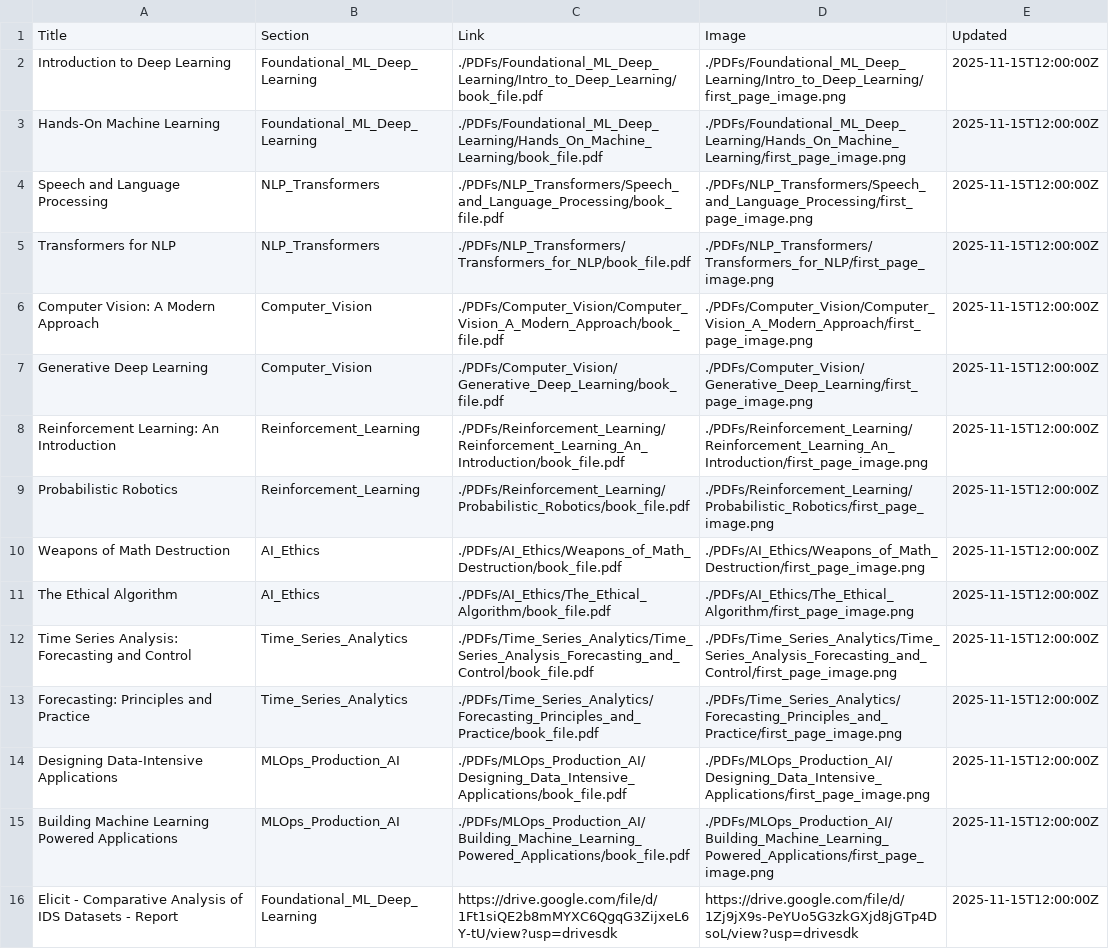
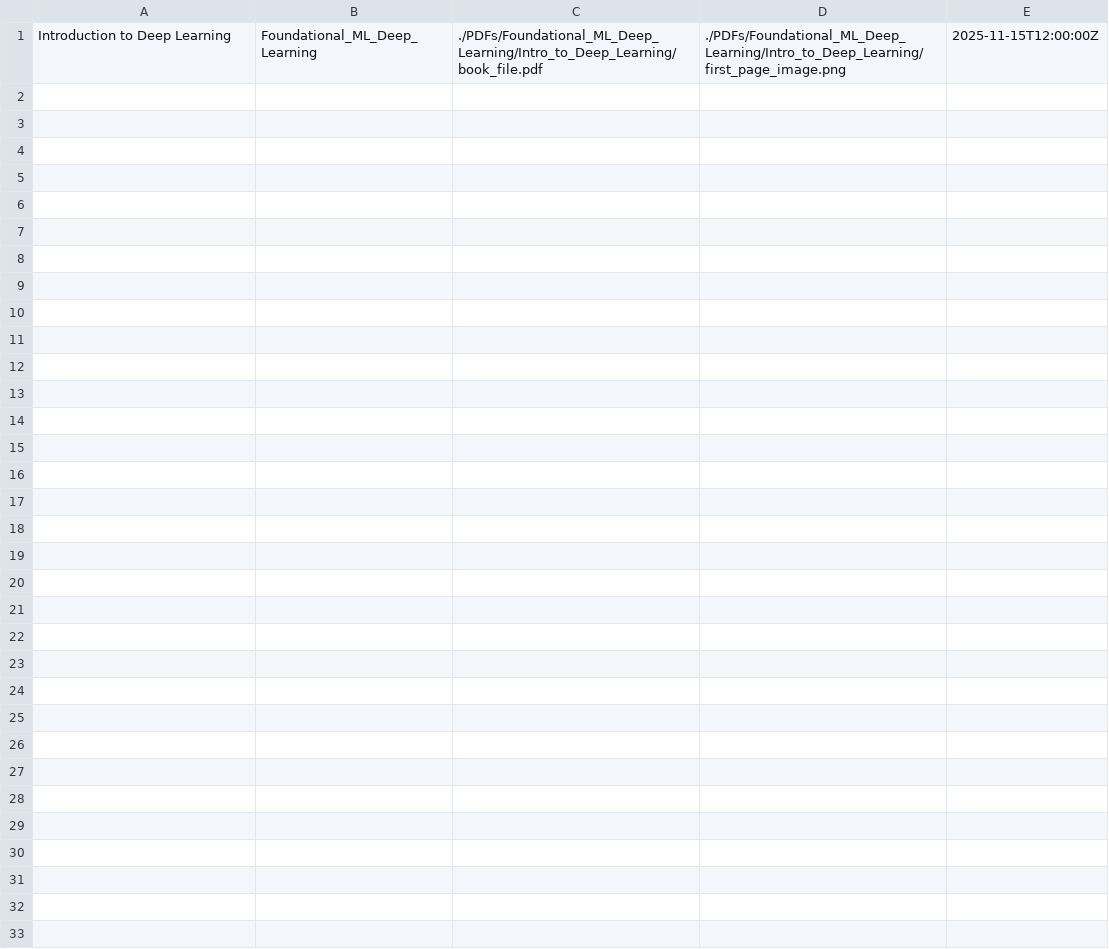
Before and after one commit to MohammedNasserAhmed/Trending-AI-PDFs, a CSV file: docs/catalog.csv, drawn as a sheet; the diff names each change by its address in the sheet, - before the commit and + after, or states it on an @@ line.

```diff
--- a/docs/catalog.csv
+++ b/docs/catalog.csv
-row 1: Title | Section | Link | Image | Updated
-row 3: Hands-On Machine Learning | Foundational_ML_Deep_Learning | ./PDFs/Foundational_ML_Deep_Learning/Hands_On_Machine_Learning/book_file.pdf | ./PDFs/Foundational_ML_Deep_Learning/Hands_On_Machine_Learning/first_page_image.png | 2025-11-15T12:00:00Z
-row 4: Speech and Language Processing | NLP_Transformers | ./PDFs/NLP_Transformers/Speech_and_Language_Processing/book_file.pdf | ./PDFs/NLP_Transformers/Speech_and_Language_Processing/first_page_image.png | 2025-11-15T12:00:00Z
-row 5: Transformers for NLP | NLP_Transformers | ./PDFs/NLP_Transformers/Transformers_for_NLP/book_file.pdf | ./PDFs/NLP_Transformers/Transformers_for_NLP/first_page_image.png | 2025-11-15T12:00:00Z
-row 6: Computer Vision: A Modern Approach | Computer_Vision | ./PDFs/Computer_Vision/Computer_Vision_A_Modern_Approach/book_file.pdf | ./PDFs/Computer_Vision/Computer_Vision_A_Modern_Approach/first_page_image.png | 2025-11-15T12:00:00Z
-row 7: Generative Deep Learning | Computer_Vision | ./PDFs/Computer_Vision/Generative_Deep_Learning/book_file.pdf | ./PDFs/Computer_Vision/Generative_Deep_Learning/first_page_image.png | 2025-11-15T12:00:00Z
-row 8: Reinforcement Learning: An Introduction | Reinforcement_Learning | ./PDFs/Reinforcement_Learning/Reinforcement_Learning_An_Introduction/book_file.pdf | ./PDFs/Reinforcement_Learning/Reinforcement_Learning_An_Introduction/first_page_image.png | 2025-11-15T12:00:00Z
-row 9: Probabilistic Robotics | Reinforcement_Learning | ./PDFs/Reinforcement_Learning/Probabilistic_Robotics/book_file.pdf | ./PDFs/Reinforcement_Learning/Probabilistic_Robotics/first_page_image.png | 2025-11-15T12:00:00Z
-row 10: Weapons of Math Destruction | AI_Ethics | ./PDFs/AI_Ethics/Weapons_of_Math_Destruction/book_file.pdf | ./PDFs/AI_Ethics/Weapons_of_Math_Destruction/first_page_image.png | 2025-11-15T12:00:00Z
-row 11: The Ethical Algorithm | AI_Ethics | ./PDFs/AI_Ethics/The_Ethical_Algorithm/book_file.pdf | ./PDFs/AI_Ethics/The_Ethical_Algorithm/first_page_image.png | 2025-11-15T12:00:00Z
-row 12: Time Series Analysis: Forecasting and Control | Time_Series_Analytics | ./PDFs/Time_Series_Analytics/Time_Series_Analysis_Forecasting_and_Control/book_file.pdf | ./PDFs/Time_Series_Analytics/Time_Series_Analysis_Forecasting_and_Control/first_page_image.png | 2025-11-15T12:00:00Z
-row 13: Forecasting: Principles and Practice | Time_Series_Analytics | ./PDFs/Time_Series_Analytics/Forecasting_Principles_and_Practice/book_file.pdf | ./PDFs/Time_Series_Analytics/Forecasting_Principles_and_Practice/first_page_image.png | 2025-11-15T12:00:00Z
-row 14: Designing Data-Intensive Applications | MLOps_Production_AI | ./PDFs/MLOps_Production_AI/Designing_Data_Intensive_Applications/book_file.pdf | ./PDFs/MLOps_Production_AI/Designing_Data_Intensive_Applications/first_page_image.png | 2025-11-15T12:00:00Z
-row 15: Building Machine Learning Powered Applications | MLOps_Production_AI | ./PDFs/MLOps_Production_AI/Building_Machine_Learning_Powered_Applications/book_file.pdf | ./PDFs/MLOps_Production_AI/Building_Machine_Learning_Powered_Applications/first_page_image.png | 2025-11-15T12:00:00Z
-row 16: Elicit - Comparative Analysis of IDS Datasets - Report | Foundational_ML_Deep_Learning | https://drive.google.com/file/d/1Ft1siQE2b8mMYXC6QgqG3ZijxeL6Y-tU/view?usp=drivesdk | https://drive.google.com/file/d/1Zj9jX9s-PeYUo5G3zkGXjd8jGTp4DsoL/view?usp=drivesdk | 2025-11-15T12:00:00Z
```
